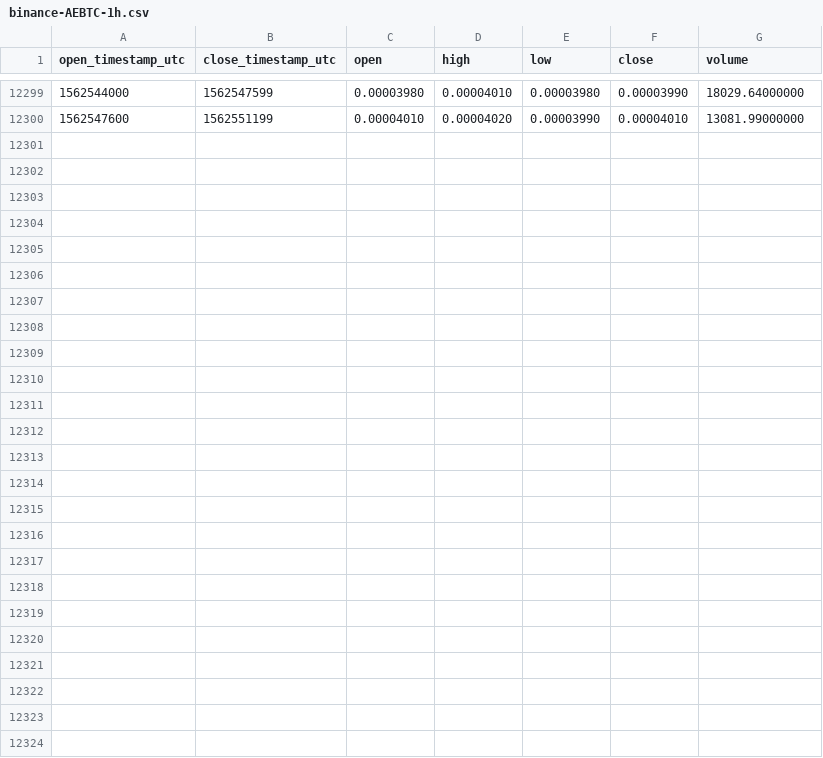
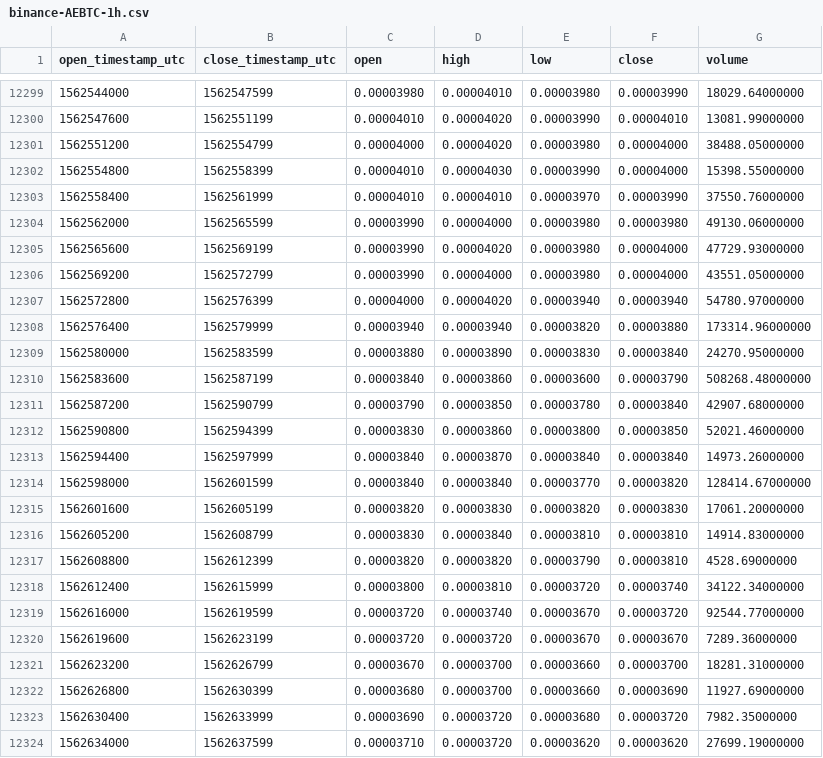
Before and after one commit to cryptobigbro/binance-AEBTC, a CSV file: binance-AEBTC-1h.csv, drawn as a sheet; only a part is shown, gaps mark what is left out.

Commit message:
Update OHLCV data.

```diff
--- a/binance-AEBTC-1h.csv
+++ b/binance-AEBTC-1h.csv
@@ -12300 +12300,25 @@ open_timestamp_utc,close_timestamp_utc,open,high,low,close,volume
 1562547600,1562551199,0.00004010,0.00004020,0.00003990,0.00004010,13081.99000000
+1562551200,1562554799,0.00004000,0.00004020,0.00003980,0.00004000,38488.05000000
+1562554800,1562558399,0.00004010,0.00004030,0.00003990,0.00004000,15398.55000000
+1562558400,1562561999,0.00004010,0.00004010,0.00003970,0.00003990,37550.76000000
+1562562000,1562565599,0.00003990,0.00004000,0.00003980,0.00003980,49130.06000000
+1562565600,1562569199,0.00003990,0.00004020,0.00003980,0.00004000,47729.93000000
+1562569200,1562572799,0.00003990,0.00004000,0.00003980,0.00004000,43551.05000000
+1562572800,1562576399,0.00004000,0.00004020,0.00003940,0.00003940,54780.97000000
+1562576400,1562579999,0.00003940,0.00003940,0.00003820,0.00003880,173314.96000000
+1562580000,1562583599,0.00003880,0.00003890,0.00003830,0.00003840,24270.95000000
+1562583600,1562587199,0.00003840,0.00003860,0.00003600,0.00003790,508268.48000000
+1562587200,1562590799,0.00003790,0.00003850,0.00003780,0.00003840,42907.68000000
+1562590800,1562594399,0.00003830,0.00003860,0.00003800,0.00003850,52021.46000000
+1562594400,1562597999,0.00003840,0.00003870,0.00003840,0.00003840,14973.26000000
+1562598000,1562601599,0.00003840,0.00003840,0.00003770,0.00003820,128414.67000000
+1562601600,1562605199,0.00003820,0.00003830,0.00003820,0.00003830,17061.20000000
+1562605200,1562608799,0.00003830,0.00003840,0.00003810,0.00003810,14914.83000000
+1562608800,1562612399,0.00003820,0.00003820,0.00003790,0.00003810,4528.69000000
+1562612400,1562615999,0.00003800,0.00003810,0.00003720,0.00003740,34122.34000000
+1562616000,1562619599,0.00003720,0.00003740,0.00003670,0.00003720,92544.77000000
+1562619600,1562623199,0.00003720,0.00003720,0.00003670,0.00003670,7289.36000000
+1562623200,1562626799,0.00003670,0.00003700,0.00003660,0.00003700,18281.31000000
+1562626800,1562630399,0.00003680,0.00003700,0.00003660,0.00003690,11927.69000000
+1562630400,1562633999,0.00003690,0.00003720,0.00003680,0.00003720,7982.35000000
+1562634000,1562637599,0.00003710,0.00003720,0.00003620,0.00003620,27699.19000000
```
Also changed, not shown: binance-AEBTC-1d.csv.
